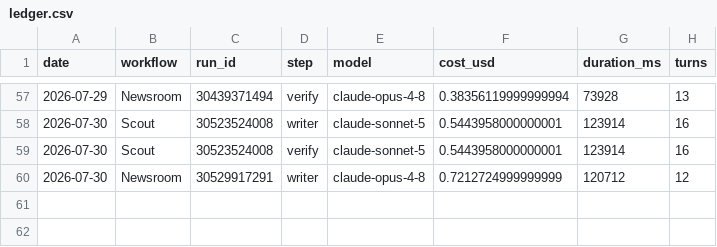
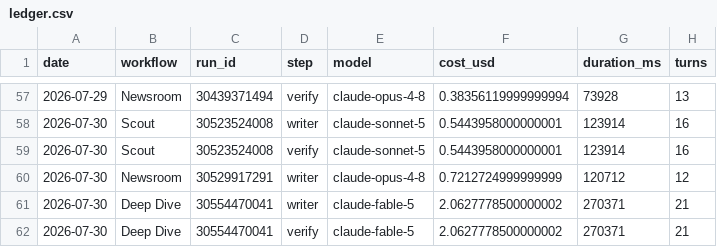
Before and after one commit to albertogrande/developer-marketing, a CSV file: usage/ledger.csv, drawn as a sheet; only a part is shown, gaps mark what is left out.

```diff
--- a/usage/ledger.csv
+++ b/usage/ledger.csv
@@ -60 +60,3 @@ date,workflow,run_id,step,model,cost_usd,duration_ms,turns
 2026-07-30,Newsroom,30529917291,writer,claude-opus-4-8,0.7212724999999999,120712,12
+2026-07-30,Deep Dive,30554470041,writer,claude-fable-5,2.0627778500000002,270371,21
+2026-07-30,Deep Dive,30554470041,verify,claude-fable-5,2.0627778500000002,270371,21
```
Also changed, not shown: 2 other files.
